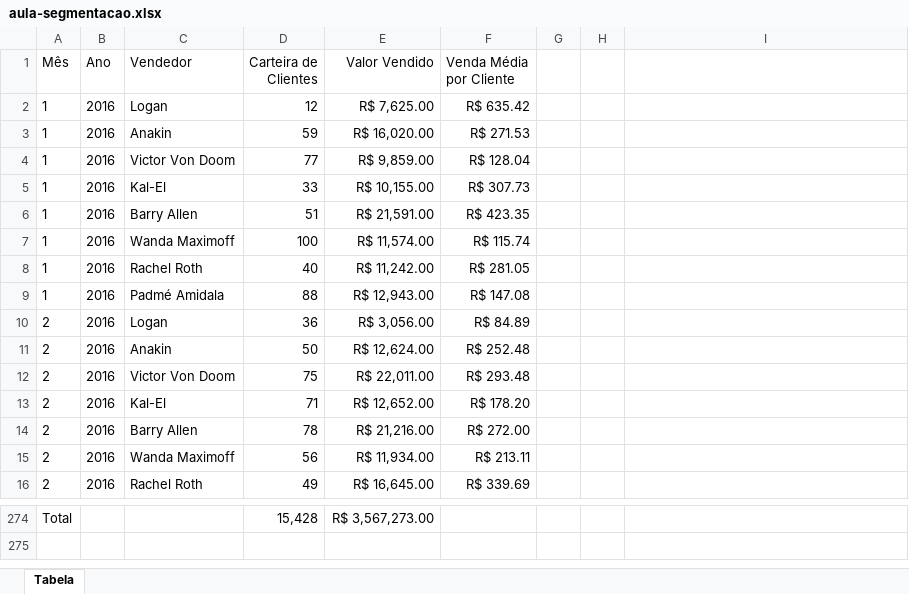
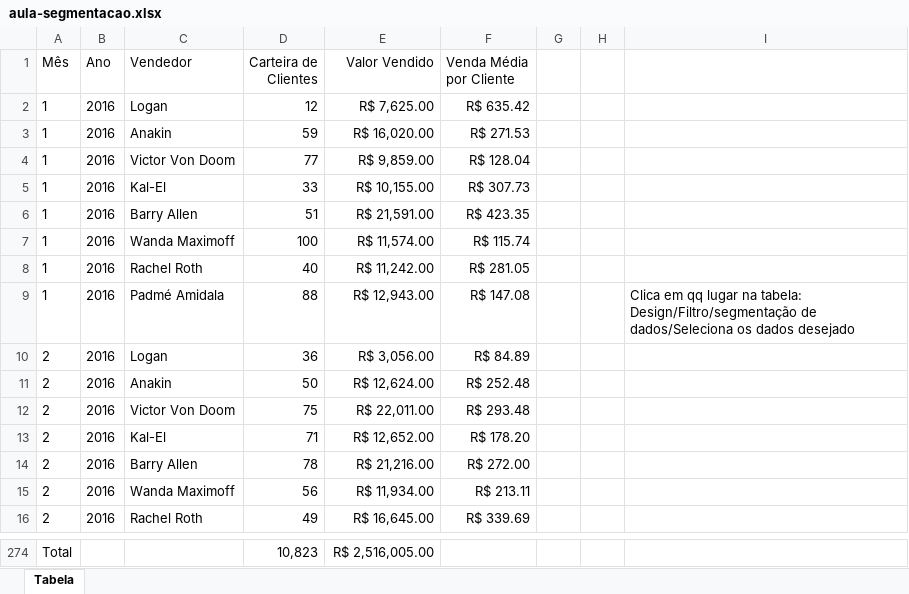
Before and after one commit to jailine-web/Curso-de-Excel-do-basico-ao-avancado, an Excel workbook: módulo 06/aula-segmentacao.xlsx, sheet Tabela, drawn as a sheet; only a part is shown, gaps mark what is left out; values as stored, in another font and other column widths than the file's, no borders; charts and pictures and table styles not drawn; the diff covers the shown part only; the diff names each change by its address in the sheet, - before the commit and + after, or states it on an @@ line.

Commit message:
Segmentação

```diff
--- a/módulo 06/aula-segmentacao.xlsx (sheet Tabela)
+++ b/módulo 06/aula-segmentacao.xlsx (sheet Tabela)
-I9: (empty)
+I9: Clica em qq lugar na tabela: Design/Filtro/segmentação de dados/Seleciona os dados desejado
-D274 (Carteira de Clientes): 15,428
+D274 (Carteira de Clientes): 10,823
-E274 (Valor Vendido): R$ 3,567,273.00
+E274 (Valor Vendido): R$ 2,516,005.00
```
Also changed, not shown: 80 hidden or unhidden rows elsewhere in this sheet, charts or pictures.
